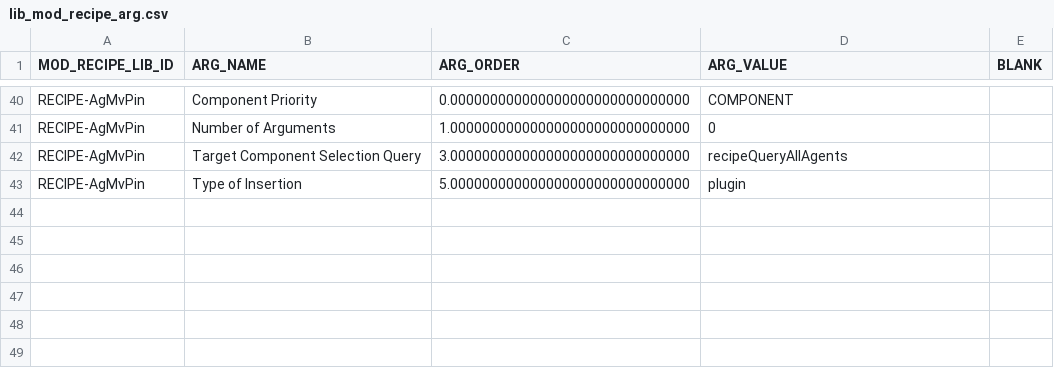
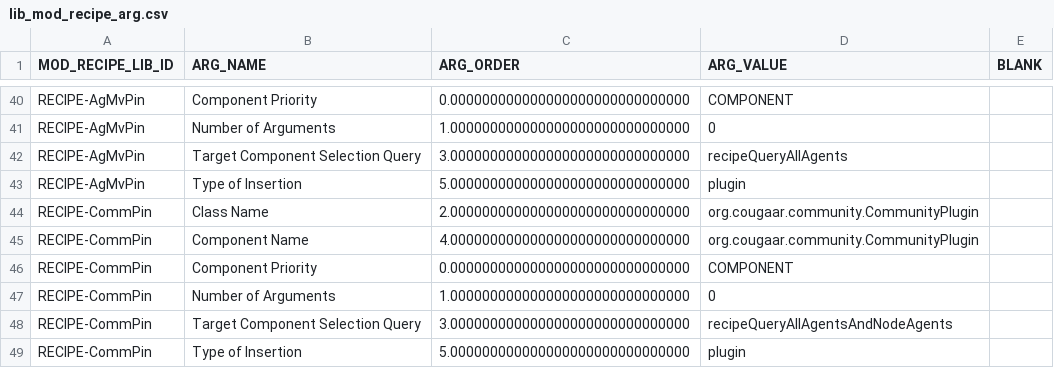
Before and after one commit to codeaudit/cougaar-csmart, a CSV file: csmart/data/database/csv/lib_mod_recipe_arg.csv, drawn as a sheet; only a part is shown, gaps mark what is left out.

```diff
--- a/csmart/data/database/csv/lib_mod_recipe_arg.csv
+++ b/csmart/data/database/csv/lib_mod_recipe_arg.csv
@@ -43 +43,7 @@ MOD_RECIPE_LIB_ID,ARG_NAME,ARG_ORDER,ARG_VALUE,BLANK
 "RECIPE-AgMvPin","Type of Insertion",5.000000000000000000000000000000,"plugin"
+"RECIPE-CommPin","Class Name",2.000000000000000000000000000000,"org.cougaar.community.CommunityPlugin"
+"RECIPE-CommPin","Component Name",4.000000000000000000000000000000,"org.cougaar.community.CommunityPlugin"
+"RECIPE-CommPin","Component Priority",0.000000000000000000000000000000,"COMPONENT"
+"RECIPE-CommPin","Number of Arguments",1.000000000000000000000000000000,"0"
+"RECIPE-CommPin","Target Component Selection Query",3.000000000000000000000000000000,"recipeQueryAllAgentsAndNodeAgents"
+"RECIPE-CommPin","Type of Insertion",5.000000000000000000000000000000,"plugin"
```
Also changed, not shown: csmart/data/database/csv/expt_trial_mod_recipe.csv, csmart/data/database/csv/lib_mod_recipe.csv.
